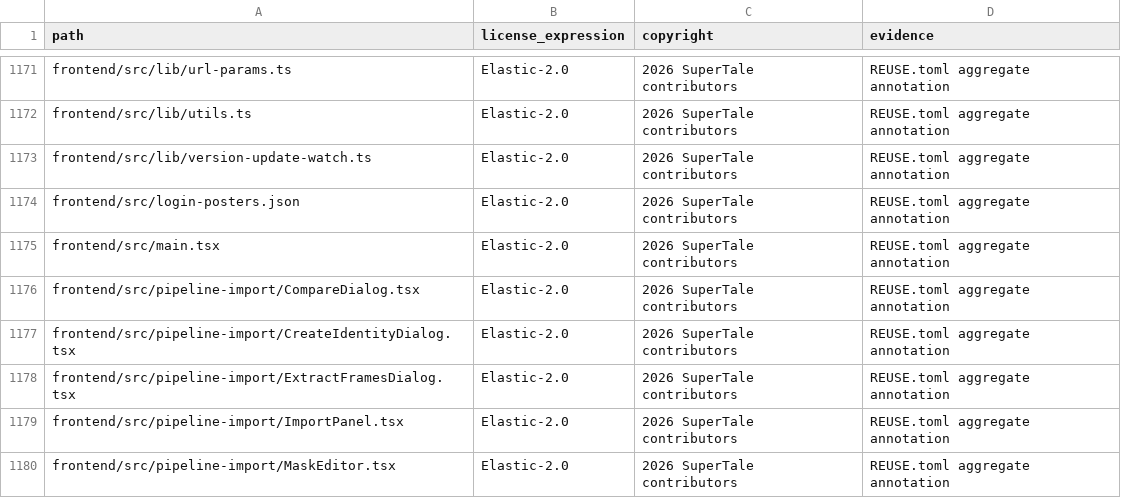
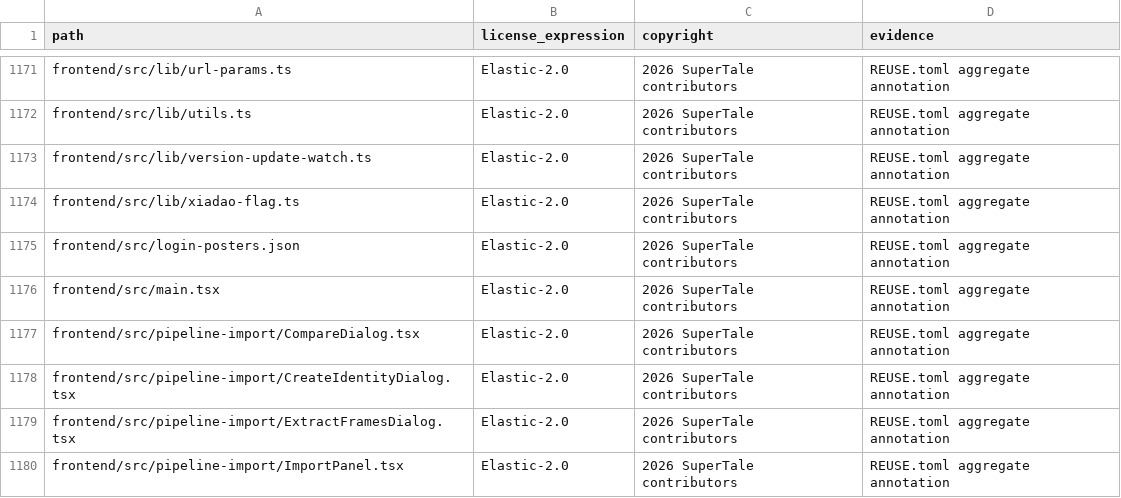
Before and after one commit to Anu206S/dramaclaw, a CSV file: license-inventory.csv, drawn as a sheet; only a part is shown, gaps mark what is left out; the shorter side is filled out with more unchanged rows.

```diff
--- a/license-inventory.csv
+++ b/license-inventory.csv
@@ -1173,2 +1173,3 @@ frontend/src/lib/utils.ts,Elastic-2.0,2026 SuperTale contributors,REUSE.toml agg
 frontend/src/lib/version-update-watch.ts,Elastic-2.0,2026 SuperTale contributors,REUSE.toml aggregate annotation
+frontend/src/lib/xiadao-flag.ts,Elastic-2.0,2026 SuperTale contributors,REUSE.toml aggregate annotation
 frontend/src/login-posters.json,Elastic-2.0,2026 SuperTale contributors,REUSE.toml aggregate annotation
```
Also changed, not shown: 5 other files.
